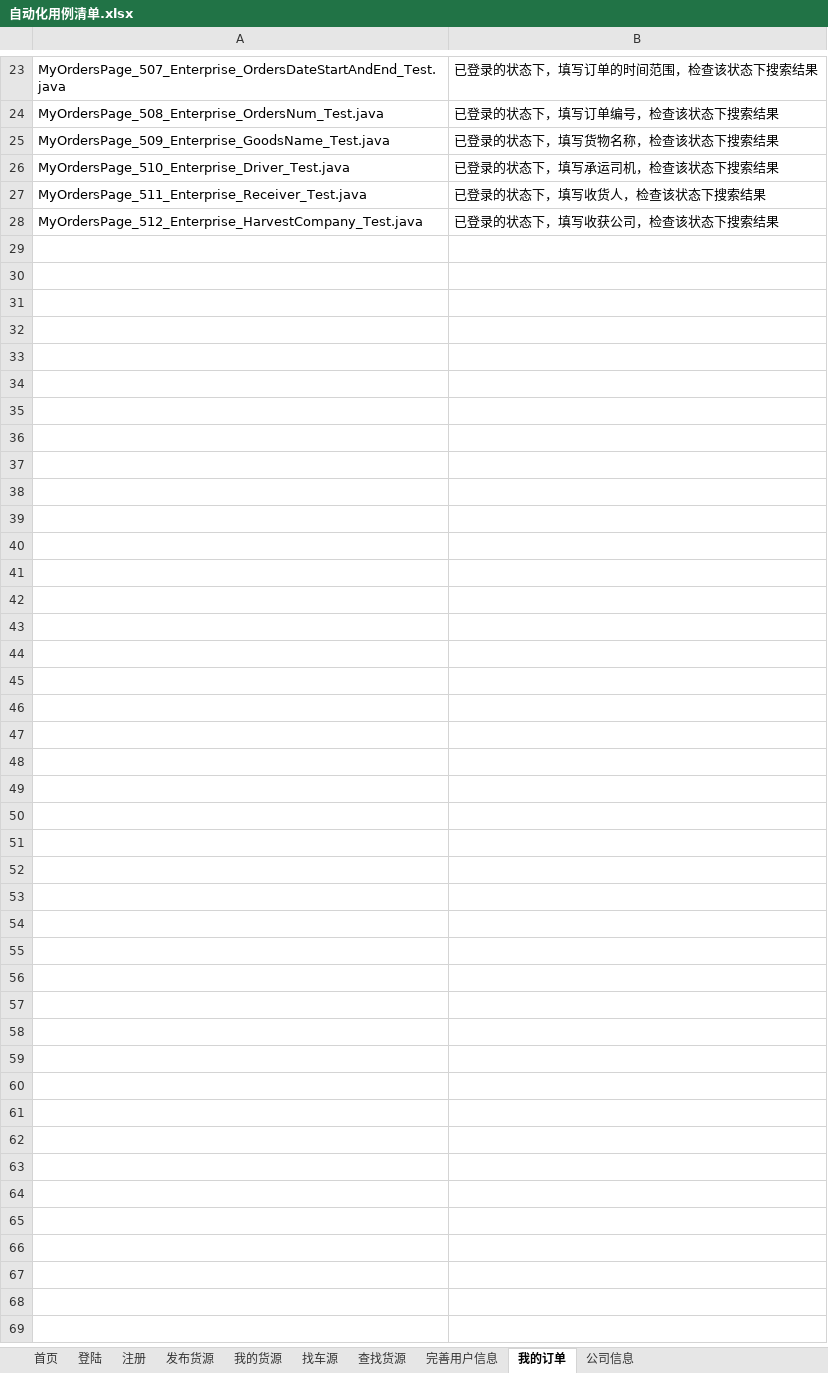
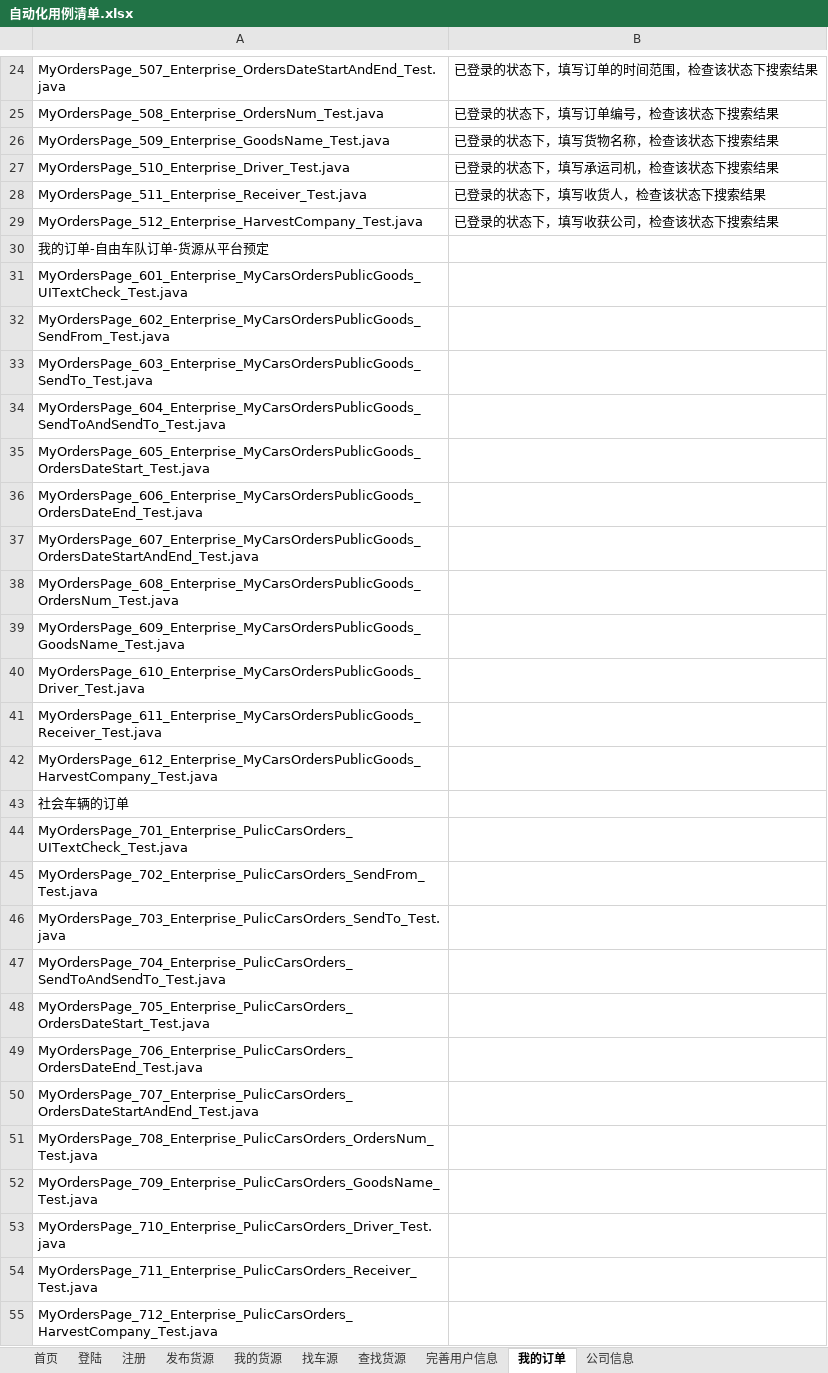
Before and after one commit to stephenwang1011/web-logistics-standard, an Excel workbook: logistics/res/caselist/自动化用例清单.xlsx, sheet 我的订单, drawn as a sheet; only a part is shown, gaps mark what is left out; values as stored, in another font and other column widths than the file's, no borders; the diff covers the shown part only; the diff names each change by its address in the sheet, - before the commit and + after, or states it on an @@ line.

Commit message:
添加自动化用例清单

```diff
--- a/logistics/res/caselist/自动化用例清单.xlsx (sheet 我的订单)
+++ b/logistics/res/caselist/自动化用例清单.xlsx (sheet 我的订单)
+row 30: 我的订单-自由车队订单-货源从平台预定
+row 31: MyOrdersPage_601_Enterprise_MyCarsOrdersPublicGoods_UITextCheck_Test.java
+row 32: MyOrdersPage_602_Enterprise_MyCarsOrdersPublicGoods_SendFrom_Test.java
+row 33: MyOrdersPage_603_Enterprise_MyCarsOrdersPublicGoods_SendTo_Test.java
+row 34: MyOrdersPage_604_Enterprise_MyCarsOrdersPublicGoods_SendToAndSendTo_Test.java
+row 35: MyOrdersPage_605_Enterprise_MyCarsOrdersPublicGoods_OrdersDateStart_Test.java
+row 36: MyOrdersPage_606_Enterprise_MyCarsOrdersPublicGoods_OrdersDateEnd_Test.java
+row 37: MyOrdersPage_607_Enterprise_MyCarsOrdersPublicGoods_OrdersDateStartAndEnd_Test.java
+row 38: MyOrdersPage_608_Enterprise_MyCarsOrdersPublicGoods_OrdersNum_Test.java
+row 39: MyOrdersPage_609_Enterprise_MyCarsOrdersPublicGoods_GoodsName_Test.java
+row 40: MyOrdersPage_610_Enterprise_MyCarsOrdersPublicGoods_Driver_Test.java
+row 41: MyOrdersPage_611_Enterprise_MyCarsOrdersPublicGoods_Receiver_Test.java
+row 42: MyOrdersPage_612_Enterprise_MyCarsOrdersPublicGoods_HarvestCompany_Test.java
+row 43: 社会车辆的订单
+row 44: MyOrdersPage_701_Enterprise_PulicCarsOrders_UITextCheck_Test.java
+row 45: MyOrdersPage_702_Enterprise_PulicCarsOrders_SendFrom_Test.java
+row 46: MyOrdersPage_703_Enterprise_PulicCarsOrders_SendTo_Test.java
+row 47: MyOrdersPage_704_Enterprise_PulicCarsOrders_SendToAndSendTo_Test.java
+row 48: MyOrdersPage_705_Enterprise_PulicCarsOrders_OrdersDateStart_Test.java
+row 49: MyOrdersPage_706_Enterprise_PulicCarsOrders_OrdersDateEnd_Test.java
+row 50: MyOrdersPage_707_Enterprise_PulicCarsOrders_OrdersDateStartAndEnd_Test.java
+row 51: MyOrdersPage_708_Enterprise_PulicCarsOrders_OrdersNum_Test.java
+row 52: MyOrdersPage_709_Enterprise_PulicCarsOrders_GoodsName_Test.java
+row 53: MyOrdersPage_710_Enterprise_PulicCarsOrders_Driver_Test.java
+row 54: MyOrdersPage_711_Enterprise_PulicCarsOrders_Receiver_Test.java
+row 55: MyOrdersPage_712_Enterprise_PulicCarsOrders_HarvestCompany_Test.java
```
Also changed, not shown: 1 added row elsewhere in this sheet.
